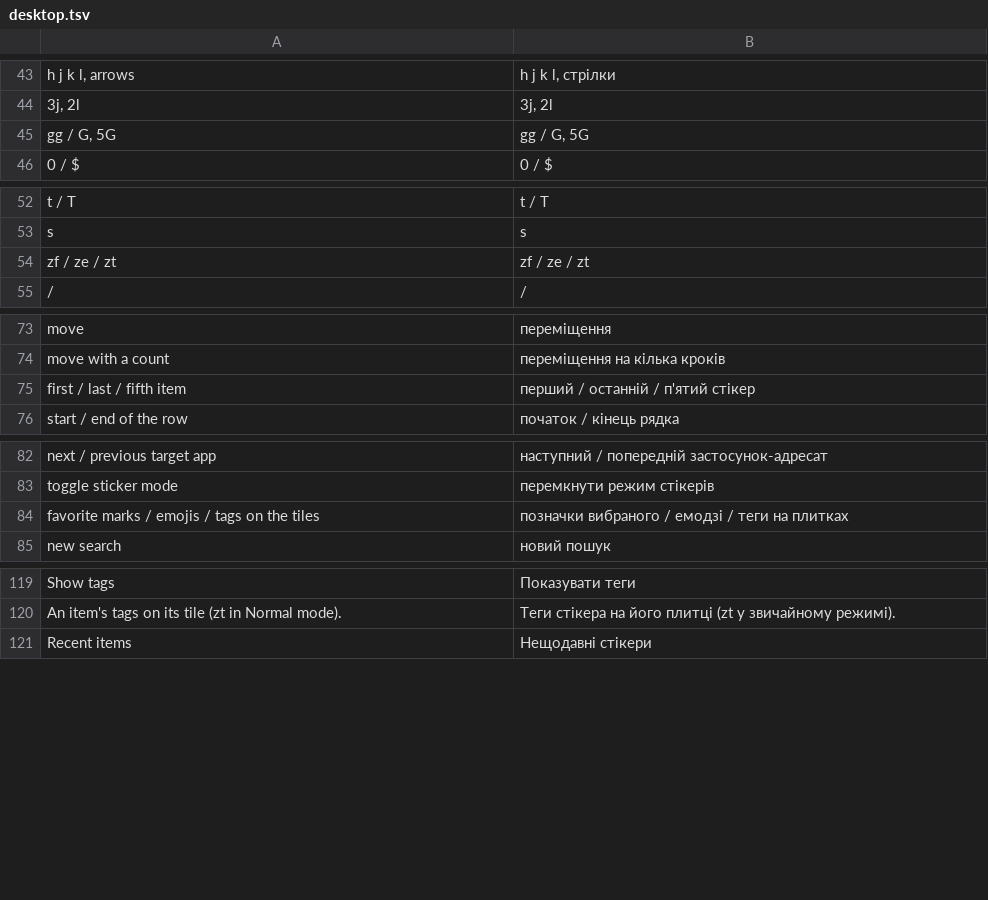
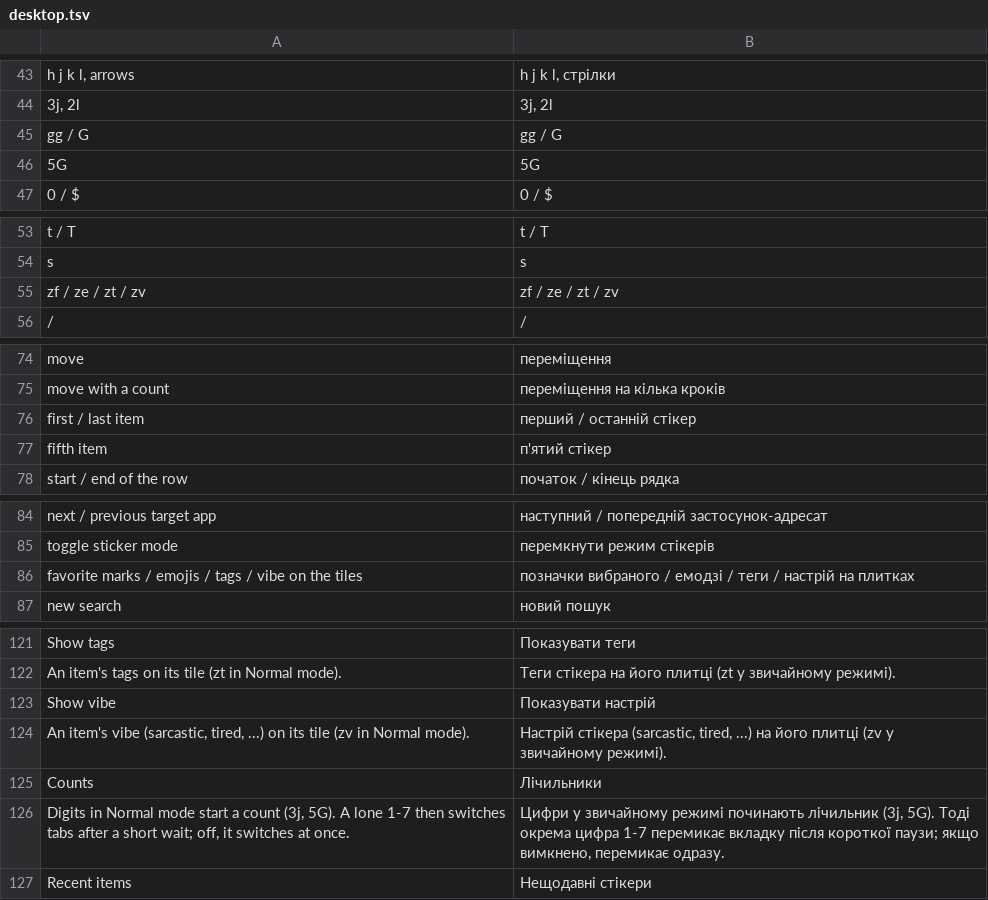
Before and after one commit to Dolfost/stickpile, a TSV file: crates/stickpile-i18n/catalog/uk/desktop.tsv, drawn as a sheet; only a part is shown, gaps mark what is left out; the diff covers the shown part only.

Commit message:
Add search suggestions, the vibe and the version to the popup
- While a filter is typed in the search field (vibe:, tag:, set:, by:,
  type:, is:, sort:), its values are offered in one line under the
  field, most used first, from the offline cache. They match the start,
  then anywhere, then with typos forgiven; a half-typed or misspelled
  value is searched as its best match. Tab / Shift+Tab put the values
  in, a click accepts one.
- F2 (g/ in Normal mode) shows the search syntax over the popup; Esc
  closes an overlay before leaving Insert mode.
- The tiles show the item's vibe (zv, ui.show_vibe); zi and
  ui.show_details hide the stats row above the footer.
- The client's version sits next to ? and opens the project page.
- Switching tabs never starts typing, and a digit switches tabs at once;
  ui.counts brings back counts (3j, 5G) with their wait.
- macOS: the selected tile has a solid ring in the text colour, which
  shows on any backdrop and with the Graphite accent.

```diff
--- a/crates/stickpile-i18n/catalog/uk/desktop.tsv
+++ b/crates/stickpile-i18n/catalog/uk/desktop.tsv
@@ -44,3 +44,4 @@ h j k l, arrows	h j k l, стрілки
 3j, 2l	3j, 2l
-gg / G, 5G	gg / G, 5G
+gg / G	gg / G
+5G	5G
 0 / $	0 / $
@@ -53,3 +54,3 @@ t / T	t / T
 s	s
-zf / ze / zt	zf / ze / zt
+zf / ze / zt / zv	zf / ze / zt / zv
 /	/
@@ -74,3 +75,4 @@ move	переміщення
 move with a count	переміщення на кілька кроків
-first / last / fifth item	перший / останній / п'ятий стікер
+first / last item	перший / останній стікер
+fifth item	п'ятий стікер
 start / end of the row	початок / кінець рядка
@@ -83,3 +85,3 @@ next / previous target app	наступний / попередній засто
 toggle sticker mode	перемкнути режим стікерів
-favorite marks / emojis / tags on the tiles	позначки вибраного / емодзі / теги на плитках
+favorite marks / emojis / tags / vibe on the tiles	позначки вибраного / емодзі / теги / настрій на плитках
 new search	новий пошук
@@ -120,2 +122,6 @@ Show tags	Показувати теги
 An item's tags on its tile (zt in Normal mode).	Теги стікера на його плитці (zt у звичайному режимі).
+Show vibe	Показувати настрій
+An item's vibe (sarcastic, tired, ...) on its tile (zv in Normal mode).	Настрій стікера (sarcastic, tired, ...) на його плитці (zv у звичайному режимі).
+Counts	Лічильники
+Digits in Normal mode start a count (3j, 5G). A lone 1-7 then switches tabs after a short wait; off, it switches at once.	Цифри у звичайному режимі починають лічильник (3j, 5G). Тоді окрема цифра 1-7 перемикає вкладку після короткої паузи; якщо вимкнено, перемикає одразу.
 Recent items	Нещодавні стікери
```
Also changed, not shown: 43 added rows elsewhere in this file, 36 other files.
